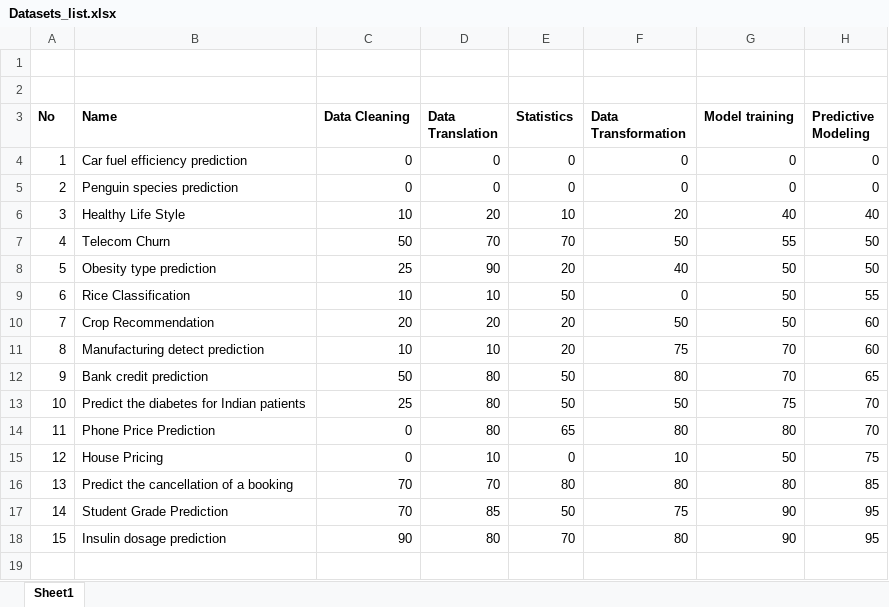
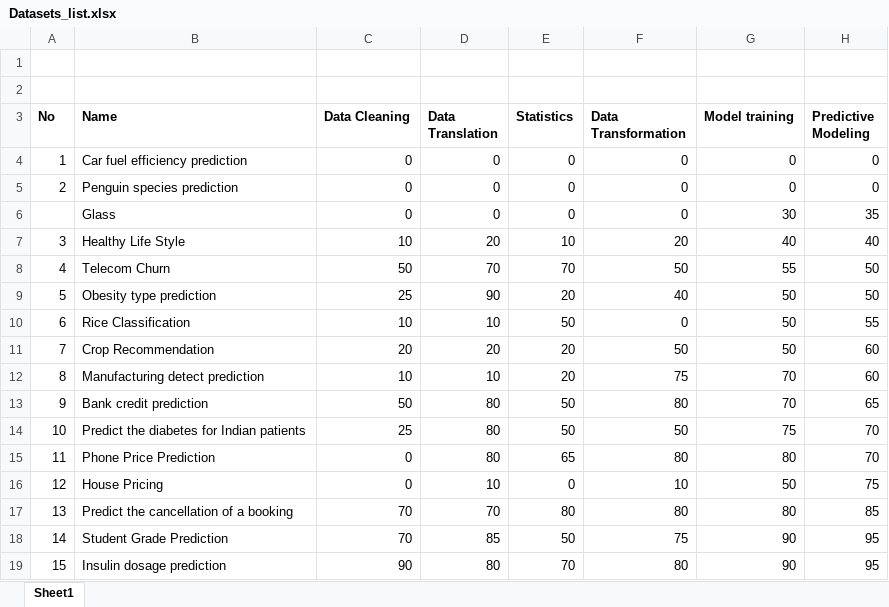
Before and after one commit to muratfirat78/ML_Dashboard, an Excel workbook: Datasets_list.xlsx, sheet Sheet1, drawn as a sheet; values as stored, in another font and other column widths than the file's, no borders; the diff names each change by its address in the sheet, - before the commit and + after, or states it on an @@ line.

```diff
--- a/Datasets_list.xlsx (sheet Sheet1)
+++ b/Datasets_list.xlsx (sheet Sheet1)
+row 6:  | Glass | 0 | 0 | 0 | 0 | 30 | 35
```
Also changed, not shown: 8 other files.
